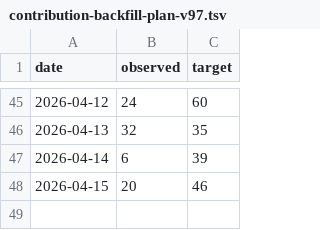
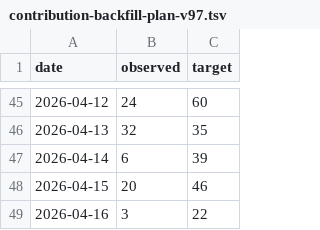
Before and after one commit to antony502189-max/NYC-Urban-Demand-Intelligence, a TSV file: docs/contribution-backfill-plan-v97.tsv, drawn as a sheet; only a part is shown, gaps mark what is left out; the diff names each change by its address in the sheet, - before the commit and + after, or states it on an @@ line.

Commit message:
chore: backfill activity 2026-04-16 v97 4/22

```diff
--- a/docs/contribution-backfill-plan-v97.tsv
+++ b/docs/contribution-backfill-plan-v97.tsv
+row 49: 2026-04-16 | 3 | 22
```
Also changed, not shown: 1 other file.
